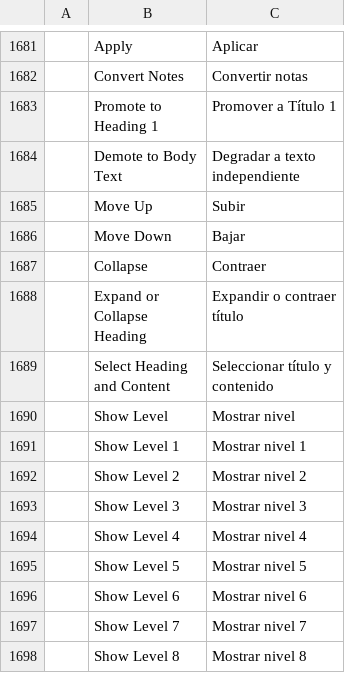
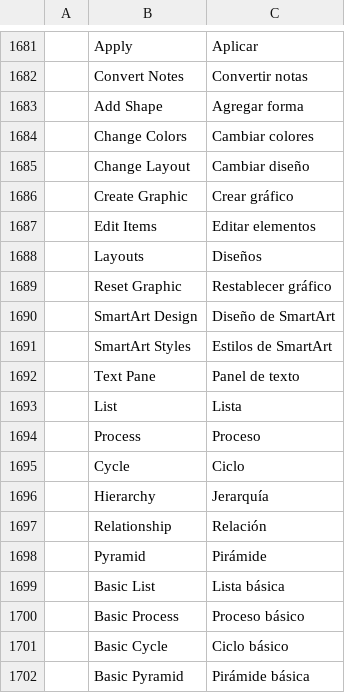
Before and after one commit to vyntaris/vdoc-old, a TSV file: crates/ui-egui/src/i18n/es.tsv, drawn as a sheet; only a part is shown, gaps mark what is left out; the shorter side is filled out with more unchanged rows; the diff covers the shown part only.

```diff
--- a/crates/ui-egui/src/i18n/es.tsv
+++ b/crates/ui-egui/src/i18n/es.tsv
@@ -1682 +1682,21 @@
 	Convert Notes	Convertir notas
+	Add Shape	Agregar forma
+	Change Colors	Cambiar colores
+	Change Layout	Cambiar diseño
+	Create Graphic	Crear gráfico
+	Edit Items	Editar elementos
+	Layouts	Diseños
+	Reset Graphic	Restablecer gráfico
+	SmartArt Design	Diseño de SmartArt
+	SmartArt Styles	Estilos de SmartArt
+	Text Pane	Panel de texto
+	List	Lista
+	Process	Proceso
+	Cycle	Ciclo
+	Hierarchy	Jerarquía
+	Relationship	Relación
+	Pyramid	Pirámide
+	Basic List	Lista básica
+	Basic Process	Proceso básico
+	Basic Cycle	Ciclo básico
+	Basic Pyramid	Pirámide básica
```
Also changed, not shown: 18 added rows elsewhere in this file, crates/ui-egui/src/i18n/ja.tsv, crates/ui-egui/src/i18n/ru.tsv, 40 other files.
